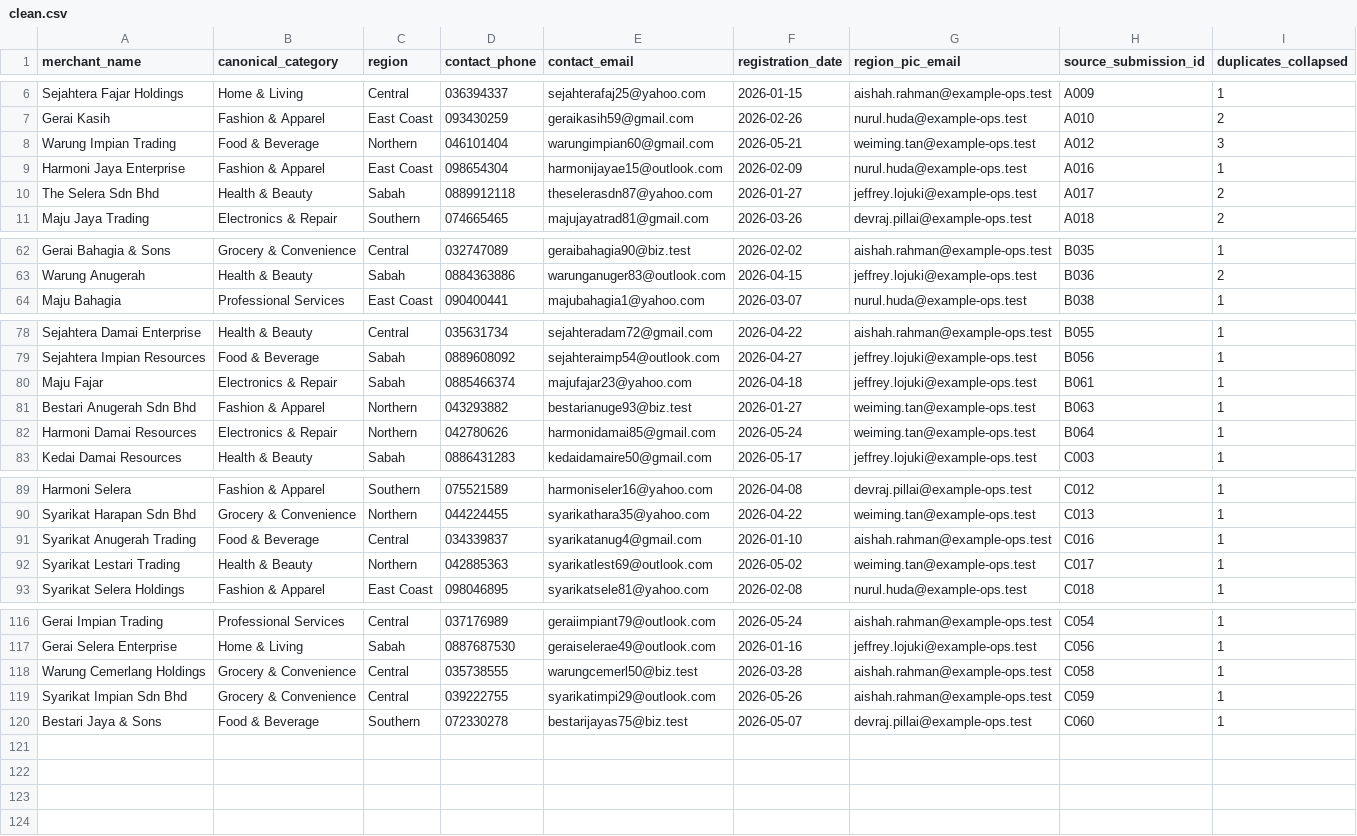
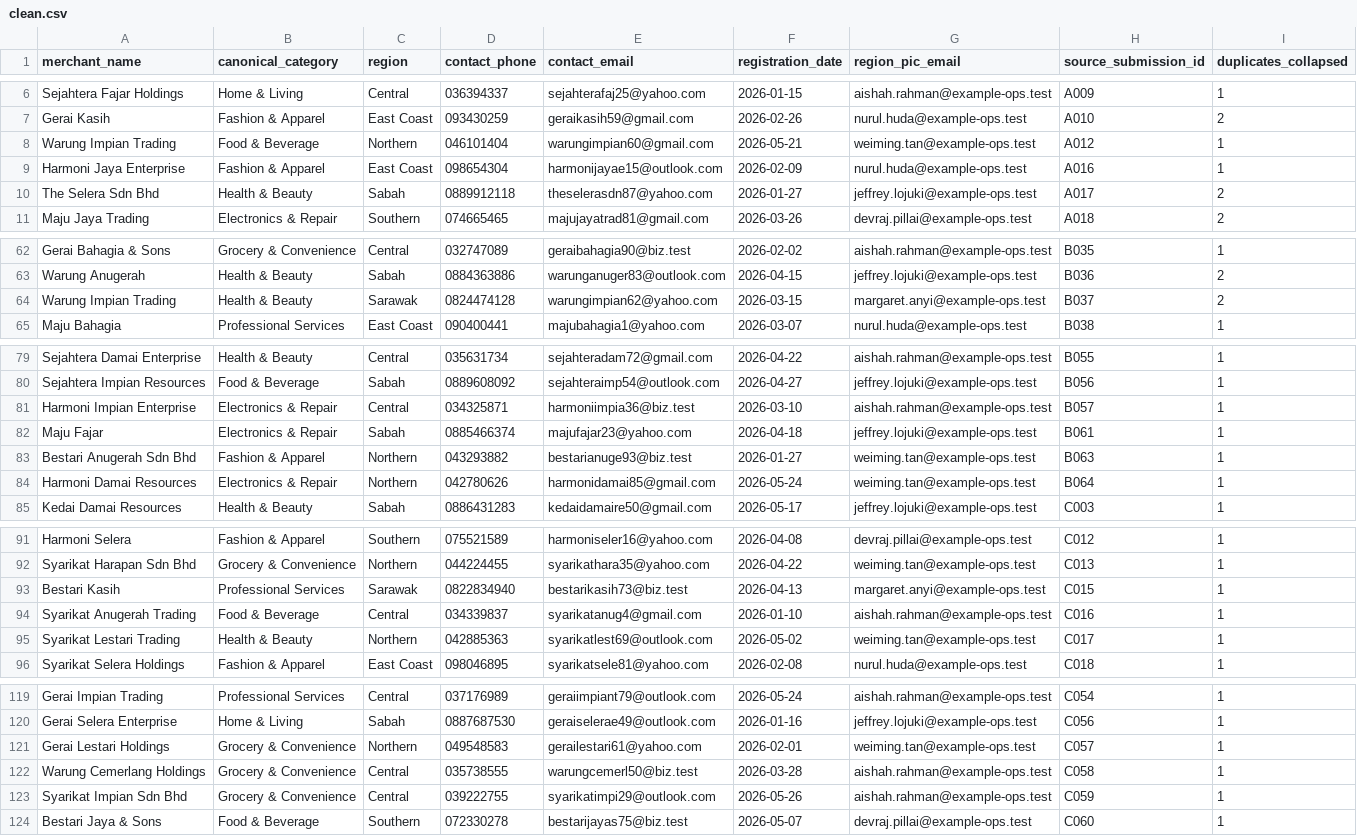
Before and after one commit to benlim2002/merch-consolidate, a CSV file: output/clean.csv, drawn as a sheet; only a part is shown, gaps mark what is left out; the diff covers the shown part only.

```diff
--- a/output/clean.csv
+++ b/output/clean.csv
@@ -7,3 +7,3 @@ Sejahtera Fajar Holdings,Home & Living,Central,036394337,sejahterafaj25@yahoo.co
 Gerai Kasih,Fashion & Apparel,East Coast,093430259,geraikasih59@gmail.com,2026-02-26,nurul.huda@example-ops.test,A010,2
-Warung Impian Trading,Food & Beverage,Northern,046101404,warungimpian60@gmail.com,2026-05-21,weiming.tan@example-ops.test,A012,3
+Warung Impian Trading,Food & Beverage,Northern,046101404,warungimpian60@gmail.com,2026-05-21,weiming.tan@example-ops.test,A012,1
 Harmoni Jaya Enterprise,Fashion & Apparel,East Coast,098654304,harmonijayae15@outlook.com,2026-02-09,nurul.huda@example-ops.test,A016,1
@@ -63,2 +63,3 @@ Gerai Bahagia & Sons,Grocery & Convenience,Central,032747089,geraibahagia90@biz.
 Warung Anugerah,Health & Beauty,Sabah,0884363886,warunganuger83@outlook.com,2026-04-15,jeffrey.lojuki@example-ops.test,B036,2
+Warung Impian Trading,Health & Beauty,Sarawak,0824474128,warungimpian62@yahoo.com,2026-03-15,margaret.anyi@example-ops.test,B037,2
 Maju Bahagia,Professional Services,East Coast,090400441,majubahagia1@yahoo.com,2026-03-07,nurul.huda@example-ops.test,B038,1
@@ -79,2 +80,3 @@ Sejahtera Damai Enterprise,Health & Beauty,Central,035631734,sejahteradam72@gmai
 Sejahtera Impian Resources,Food & Beverage,Sabah,0889608092,sejahteraimp54@outlook.com,2026-04-27,jeffrey.lojuki@example-ops.test,B056,1
+Harmoni Impian Enterprise,Electronics & Repair,Central,034325871,harmoniimpia36@biz.test,2026-03-10,aishah.rahman@example-ops.test,B057,1
 Maju Fajar,Electronics & Repair,Sabah,0885466374,majufajar23@yahoo.com,2026-04-18,jeffrey.lojuki@example-ops.test,B061,1
@@ -90,2 +92,3 @@ Harmoni Selera,Fashion & Apparel,Southern,075521589,harmoniseler16@yahoo.com,202
 Syarikat Harapan Sdn Bhd,Grocery & Convenience,Northern,044224455,syarikathara35@yahoo.com,2026-04-22,weiming.tan@example-ops.test,C013,1
+Bestari Kasih,Professional Services,Sarawak,0822834940,bestarikasih73@biz.test,2026-04-13,margaret.anyi@example-ops.test,C015,1
 Syarikat Anugerah Trading,Food & Beverage,Central,034339837,syarikatanug4@gmail.com,2026-01-10,aishah.rahman@example-ops.test,C016,1
@@ -117,2 +120,3 @@ Gerai Impian Trading,Professional Services,Central,037176989,geraiimpiant79@outl
 Gerai Selera Enterprise,Home & Living,Sabah,0887687530,geraiselerae49@outlook.com,2026-01-16,jeffrey.lojuki@example-ops.test,C056,1
+Gerai Lestari Holdings,Grocery & Convenience,Northern,049548583,gerailestari61@yahoo.com,2026-02-01,weiming.tan@example-ops.test,C057,1
 Warung Cemerlang Holdings,Grocery & Convenience,Central,035738555,warungcemerl50@biz.test,2026-03-28,aishah.rahman@example-ops.test,C058,1
```
Also changed, not shown: 3 edited cells elsewhere in this file, 5 other files.
